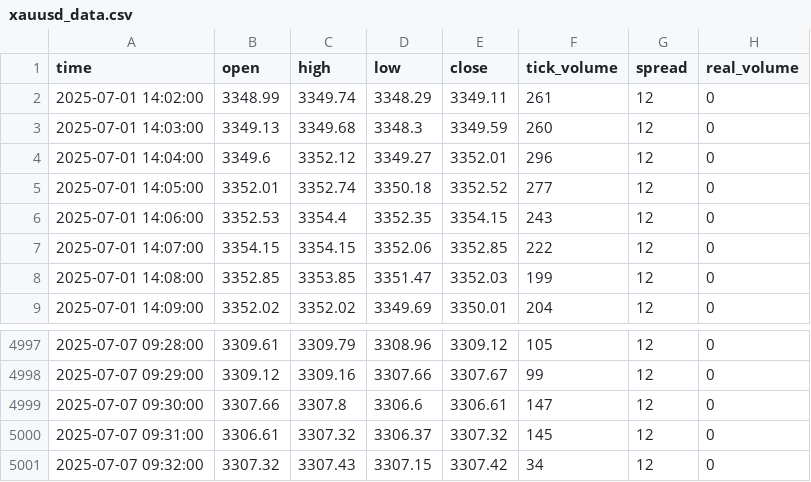
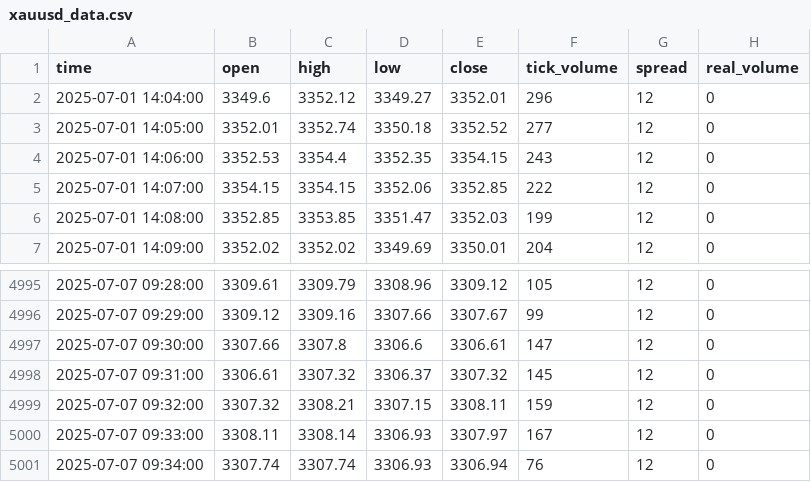
Before and after one commit to romeofx/Usdaud_forecast, a CSV file: xauusd_data.csv, drawn as a sheet; only a part is shown, gaps mark what is left out.

Commit message:
Update xauusd_data.csv - 2025-07-07 10:34:33

```diff
--- a/xauusd_data.csv
+++ b/xauusd_data.csv
@@ -1,4 +1,2 @@
 time,open,high,low,close,tick_volume,spread,real_volume
-2025-07-01 14:02:00,3348.99,3349.74,3348.29,3349.11,261,12,0
-2025-07-01 14:03:00,3349.13,3349.68,3348.3,3349.59,260,12,0
 2025-07-01 14:04:00,3349.6,3352.12,3349.27,3352.01,296,12,0
@@ -5000,2 +4998,4 @@ time,open,high,low,close,tick_volume,spread,real_volume
 2025-07-07 09:31:00,3306.61,3307.32,3306.37,3307.32,145,12,0
-2025-07-07 09:32:00,3307.32,3307.43,3307.15,3307.42,34,12,0
+2025-07-07 09:32:00,3307.32,3308.21,3307.15,3308.11,159,12,0
+2025-07-07 09:33:00,3308.11,3308.14,3306.93,3307.97,167,12,0
+2025-07-07 09:34:00,3307.74,3307.74,3306.93,3306.94,76,12,0
```
